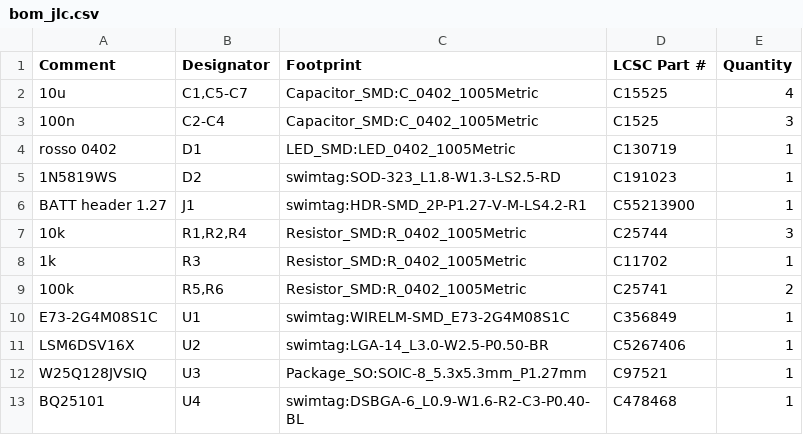
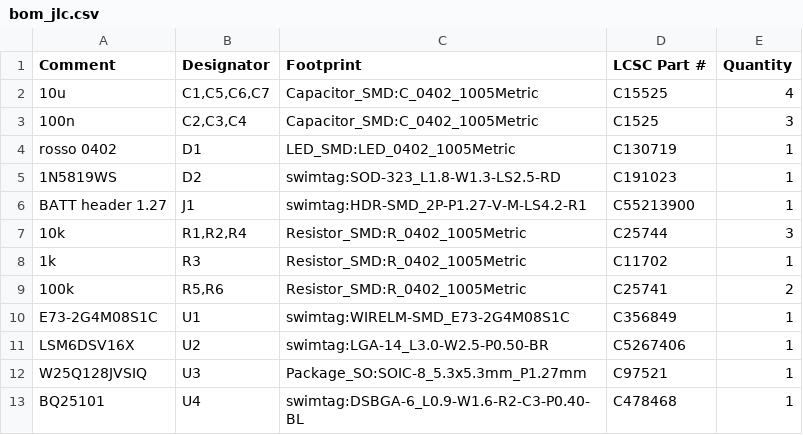
Before and after one commit to PZero/SwimTimer, a CSV file: hardware/nrf52840/kicad/jlc/v0.4_swimtag_economica/bom_jlc.csv, drawn as a sheet.

```diff
--- a/hardware/nrf52840/kicad/jlc/v0.4_swimtag_economica/bom_jlc.csv
+++ b/hardware/nrf52840/kicad/jlc/v0.4_swimtag_economica/bom_jlc.csv
@@ -1,4 +1,4 @@
 "Comment","Designator","Footprint","LCSC Part #","Quantity"
-"10u","C1,C5-C7","Capacitor_SMD:C_0402_1005Metric","C15525","4"
-"100n","C2-C4","Capacitor_SMD:C_0402_1005Metric","C1525","3"
+"10u","C1,C5,C6,C7","Capacitor_SMD:C_0402_1005Metric","C15525","4"
+"100n","C2,C3,C4","Capacitor_SMD:C_0402_1005Metric","C1525","3"
 "rosso 0402","D1","LED_SMD:LED_0402_1005Metric","C130719","1"
```
Also changed, not shown: hardware/nrf52840/kicad/jlc/v0.3_swimtag_collaudo/bom_jlc.csv, 1 other file.
